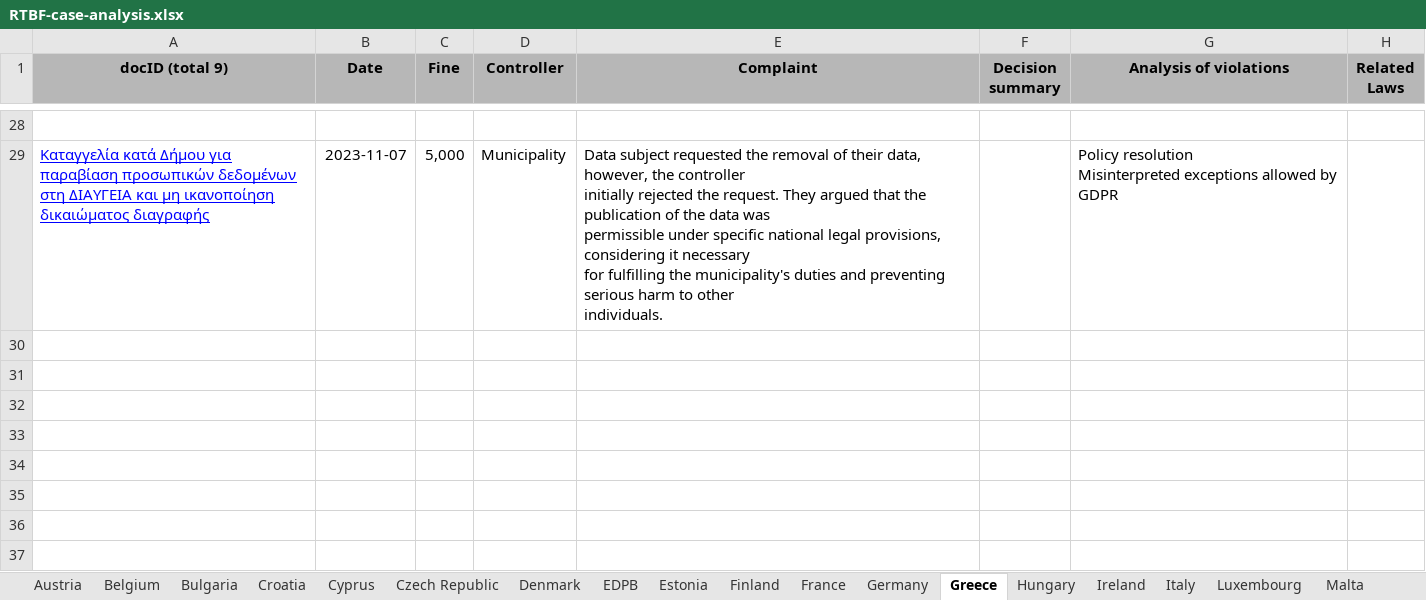
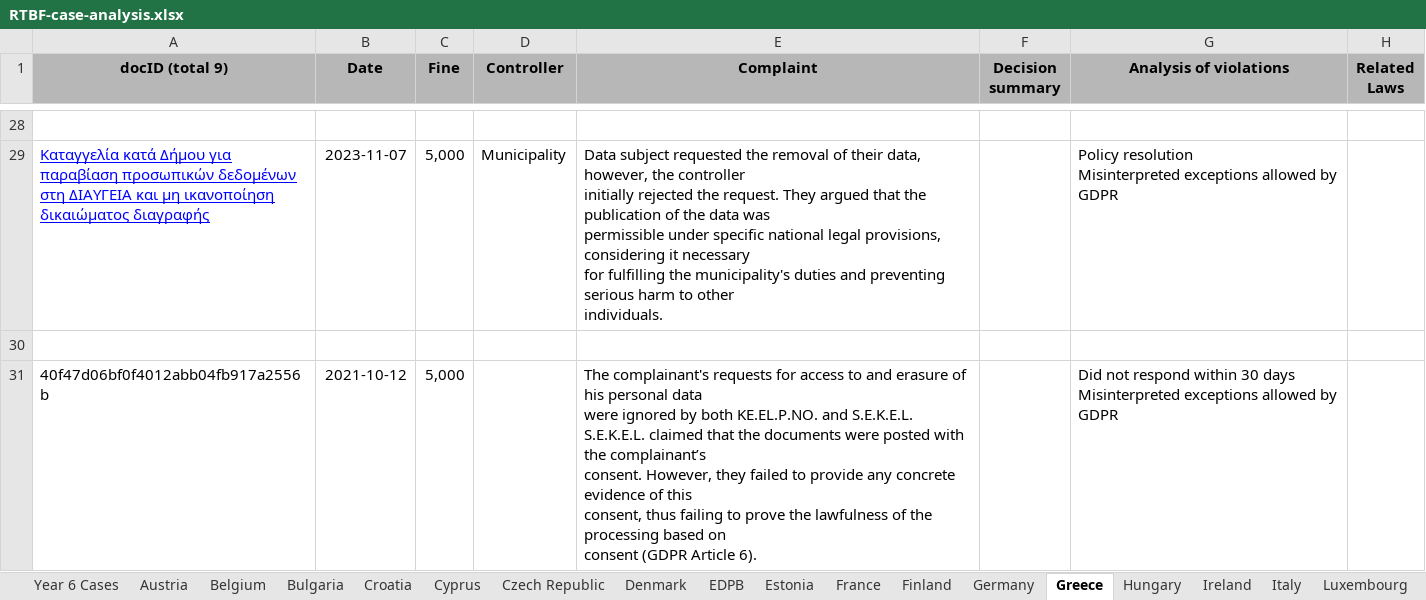
Before and after one commit to lawfulcomputing/RTBF, an Excel workbook: RTBF-enforcements/RTBF-case-analysis.xlsx, sheet Greece, drawn as a sheet; only a part is shown, gaps mark what is left out; values as stored, in another font and other column widths than the file's, no borders; charts and pictures and table styles not drawn; ↵ is a line break in a cell; the diff covers the shown part only; the diff names each change by its address in the sheet, - before the commit and + after, or states it on an @@ line.

```diff
--- a/RTBF-enforcements/RTBF-case-analysis.xlsx (sheet Greece)
+++ b/RTBF-enforcements/RTBF-case-analysis.xlsx (sheet Greece)
+sheet tab: Year 6 Cases
@@ sheet tab order changed: Year 6 Cases | Austria | Belgium | Bulgaria | Croatia | Cyprus | Czech Republic | Denmark | EDPB | Estonia | France | Finland | Germany | Greece | Hungary | Ireland | Italy | Luxembourg @@
+row 30: (empty)
+row 31: 40f47d06bf0f4012abb04fb917a2556b | 2021-10-12 | 5,000 |  | The complainant's requests for access to and erasure of his personal data ↵ were ignored by both KE.EL.P.NO. and S.E.K.E.L. ↵ S.E.K.E.L. claimed that the documents were posted with the complainant’s ↵ consent. However, they failed to provide any concrete evidence of this ↵ consent, thus failing to prove the lawfulness of the processing based on ↵ consent (GDPR Article 6). |  | Did not respond within 30 days ↵ Misinterpreted exceptions allowed by GDPR
```
Also changed, not shown: 1 added row and 1 edited cell elsewhere in this sheet, sheet Hungary, sheet Czech Republic, sheet Italy, sheet Spain, sheet Belgium, sheet Austria, 2 more sheets, charts or pictures.
